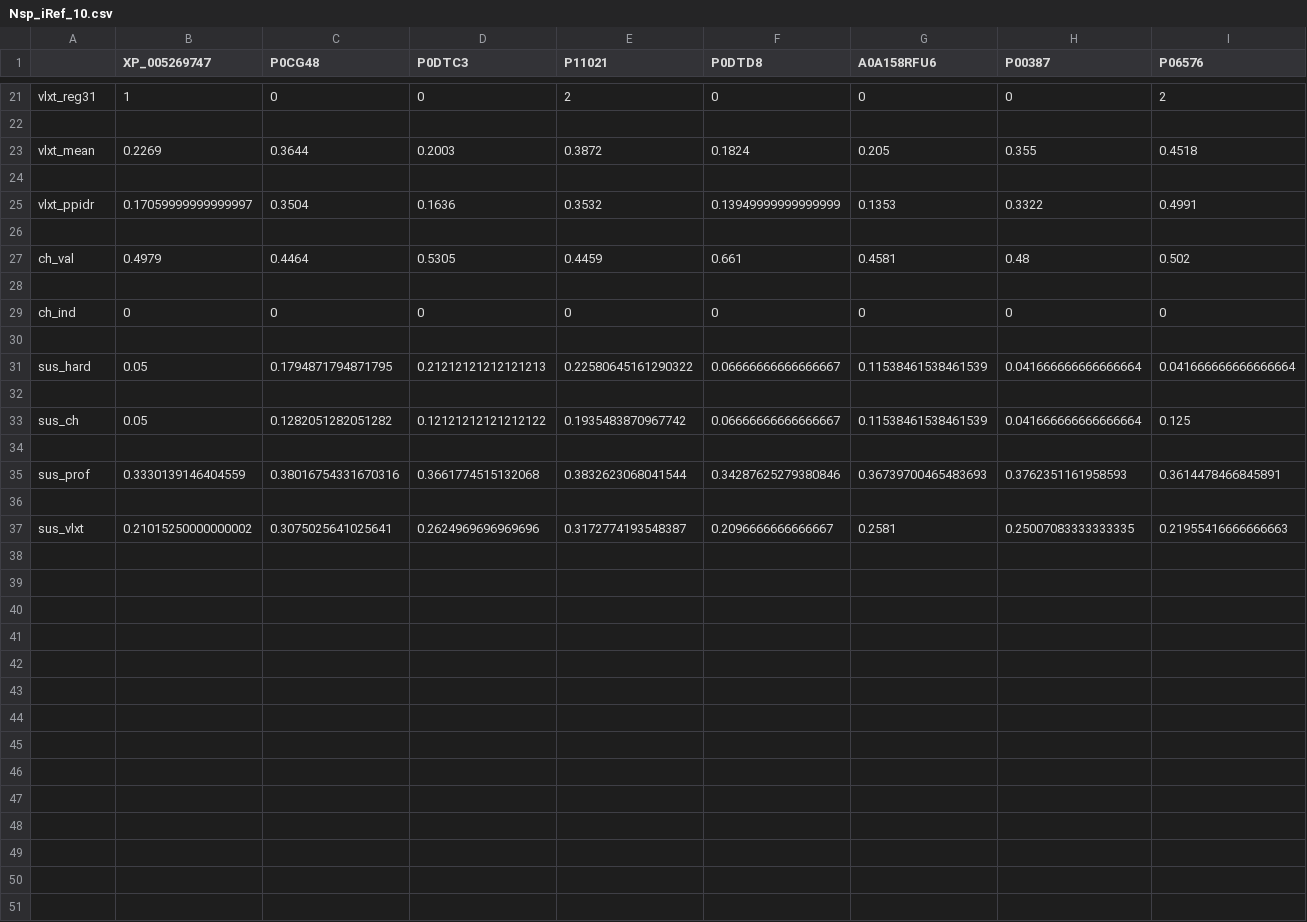
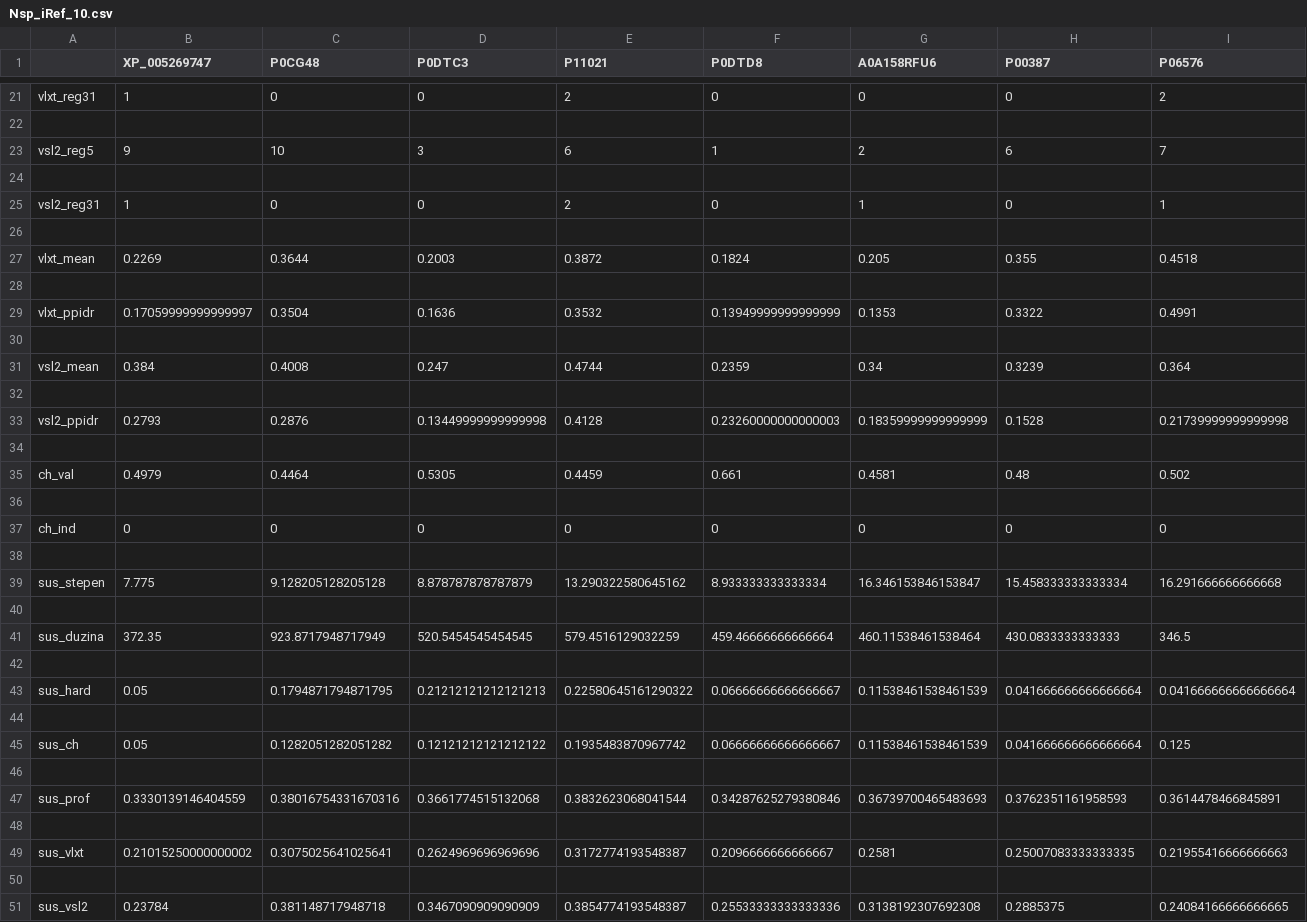
Before and after one commit to matfija/Neuredjenost-u-interaktomu, a CSV file: habovi/Nsp_iRef_10.csv, drawn as a sheet; only a part is shown, gaps mark what is left out; rows hold the shown columns only; the diff names each change by its address in the sheet, - before the commit and + after, or states it on an @@ line.

```diff
--- a/habovi/Nsp_iRef_10.csv
+++ b/habovi/Nsp_iRef_10.csv
+row 23: vsl2_reg5 | 9 | 10 | 3 | 6 | 1 | 2 | 6 | 7
+row 24: (empty)
+row 25: vsl2_reg31 | 1 | 0 | 0 | 2 | 0 | 1 | 0 | 1
+row 26: (empty)
+row 31: vsl2_mean | 0.384 | 0.4008 | 0.247 | 0.4744 | 0.2359 | 0.34 | 0.3239 | 0.364
+row 32: (empty)
+row 33: vsl2_ppidr | 0.2793 | 0.2876 | 0.13449999999999998 | 0.4128 | 0.23260000000000003 | 0.18359999999999999 | 0.1528 | 0.21739999999999998
+row 34: (empty)
+row 38: (empty)
+row 39: sus_stepen | 7.775 | 9.128205128205128 | 8.878787878787879 | 13.290322580645162 | 8.933333333333334 | 16.346153846153847 | 15.458333333333334 | 16.291666666666668
+row 40: (empty)
+row 41: sus_duzina | 372.35 | 923.8717948717949 | 520.5454545454545 | 579.4516129032259 | 459.46666666666664 | 460.11538461538464 | 430.0833333333333 | 346.5
+row 50: (empty)
+row 51: sus_vsl2 | 0.23784 | 0.381148717948718 | 0.3467090909090909 | 0.3854774193548387 | 0.25533333333333336 | 0.3138192307692308 | 0.2885375 | 0.24084166666666665
```
Also changed, not shown: habovi/M_IntAct_10.csv, habovi/M_iRef_10.csv, 6 other files.
